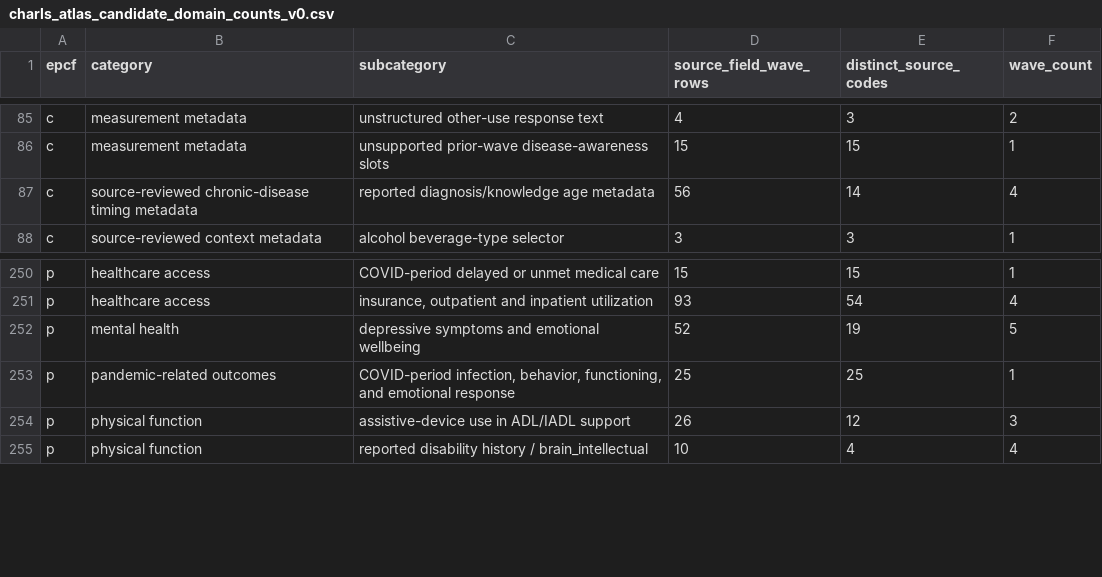
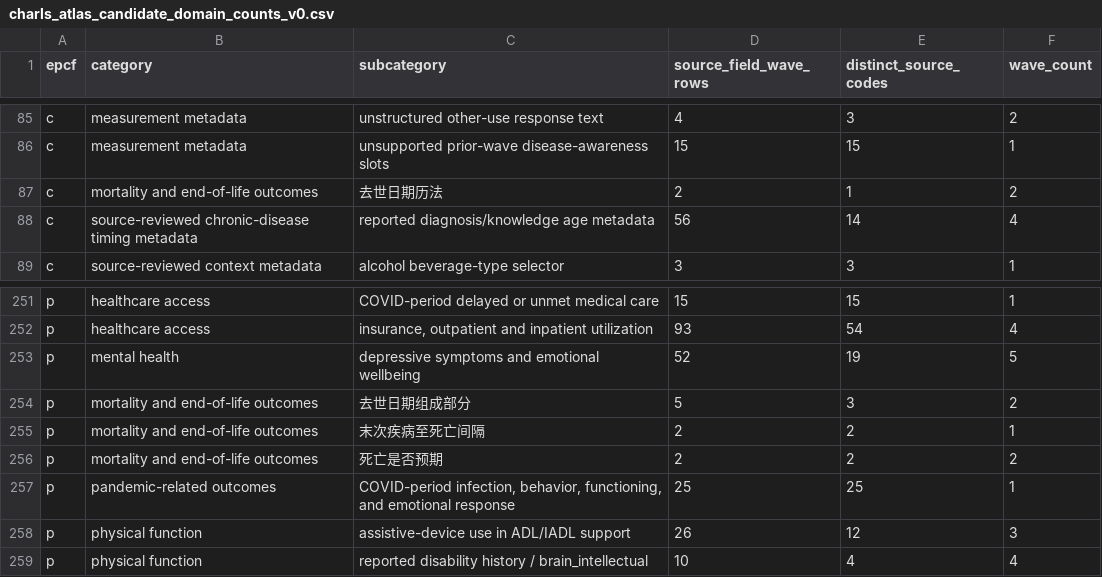
Before and after one commit to calebchu40-gif/charls-exwas-atlas, a CSV file: audit/charls_atlas_candidate_domain_counts_v0.csv, drawn as a sheet; only a part is shown, gaps mark what is left out; the diff names each change by its address in the sheet, - before the commit and + after, or states it on an @@ line.

```diff
--- a/audit/charls_atlas_candidate_domain_counts_v0.csv
+++ b/audit/charls_atlas_candidate_domain_counts_v0.csv
+row 87: c | mortality and end-of-life outcomes | 去世日期历法 | 2 | 1 | 2
+row 254: p | mortality and end-of-life outcomes | 去世日期组成部分 | 5 | 3 | 2
+row 255: p | mortality and end-of-life outcomes | 末次疾病至死亡间隔 | 2 | 2 | 1
+row 256: p | mortality and end-of-life outcomes | 死亡是否预期 | 2 | 2 | 2
```
Also changed, not shown: audit/candidate_concept_category_counts_v1.csv, audit/charls_ep_catalog_value_label_coverage_v1.csv, 30 other files.
